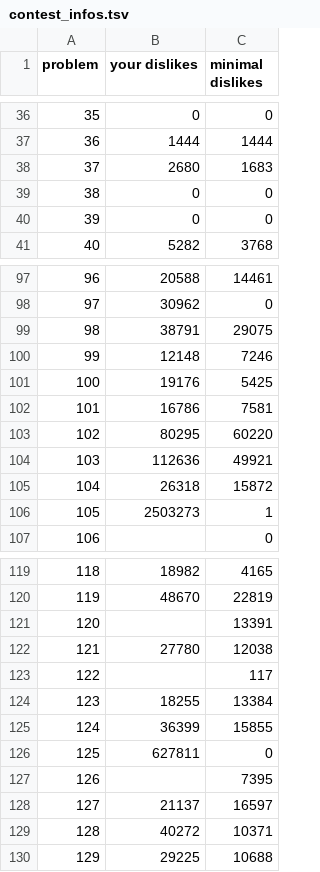
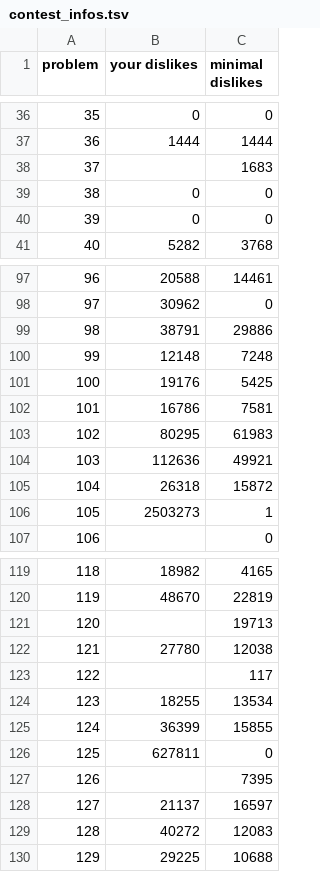
Before and after one commit to nodchip/icfpc2021, a TSV file: www/contest_infos.tsv, drawn as a sheet; only a part is shown, gaps mark what is left out.

```diff
--- a/www/contest_infos.tsv
+++ b/www/contest_infos.tsv
@@ -37,3 +37,3 @@ problem	your dislikes	minimal dislikes
 36	1444	1444
-37	2680	1683
+37		1683
 38	0	0
@@ -98,7 +98,7 @@ problem	your dislikes	minimal dislikes
 97	30962	0
-98	38791	29075
-99	12148	7246
+98	38791	29886
+99	12148	7248
 100	19176	5425
 101	16786	7581
-102	80295	60220
+102	80295	61983
 103	112636	49921
@@ -120,6 +120,6 @@ problem	your dislikes	minimal dislikes
 119	48670	22819
-120		13391
+120		19713
 121	27780	12038
 122		117
-123	18255	13384
+123	18255	13534
 124	36399	15855
@@ -128,3 +128,3 @@ problem	your dislikes	minimal dislikes
 127	21137	16597
-128	40272	10371
+128	40272	12083
 129	29225	10688
```
Also changed, not shown: 3 other files.
